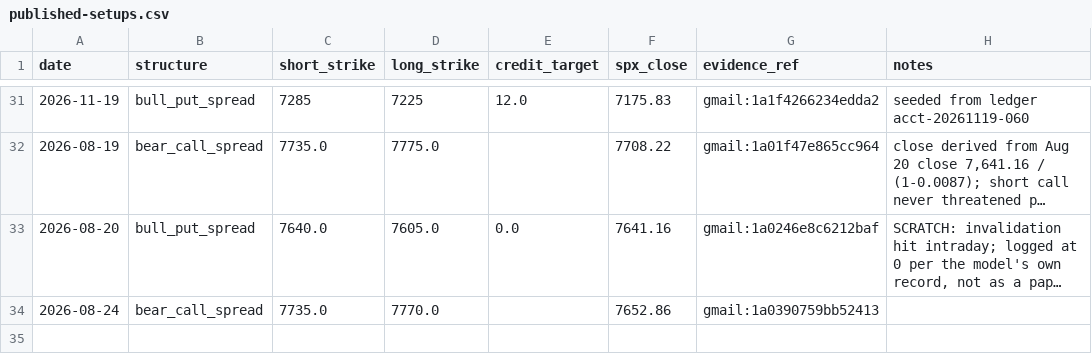
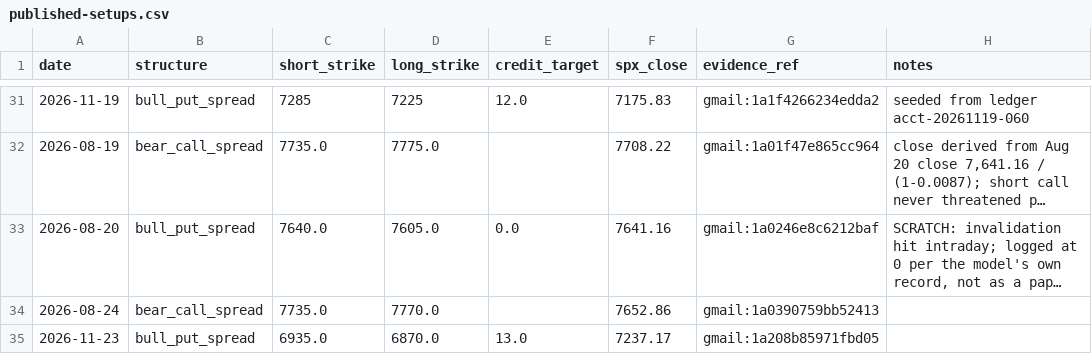
Before and after one commit to MalikAI-786/MalikAI-786-spx, a CSV file: ledger/published-setups.csv, drawn as a sheet; only a part is shown, gaps mark what is left out; long unchanged cells end in …; the diff names each change by its address in the sheet, - before the commit and + after, or states it on an @@ line.

```diff
--- a/ledger/published-setups.csv
+++ b/ledger/published-setups.csv
+row 35: 2026-11-23 | bull_put_spread | 6935.0 | 6870.0 | 13.0 | 7237.17 | gmail:1a208b85971fbd05
```
Also changed, not shown: ledger/accountability-v2.csv, 1 other file.
